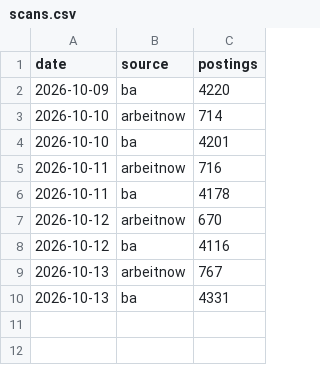
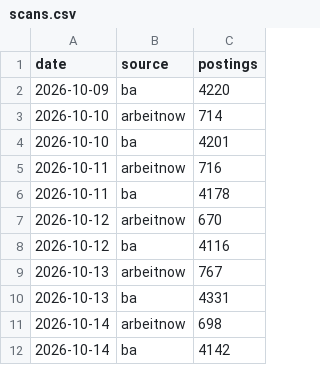
Before and after one commit to morty1338/werkstudent-radar, a CSV file: data/history/scans.csv, drawn as a sheet.

```diff
--- a/data/history/scans.csv
+++ b/data/history/scans.csv
@@ -10 +10,3 @@ date,source,postings
 2026-10-13,ba,4331
+2026-10-14,arbeitnow,698
+2026-10-14,ba,4142
```
Also changed, not shown: data/history/online.csv, 33 other files.
